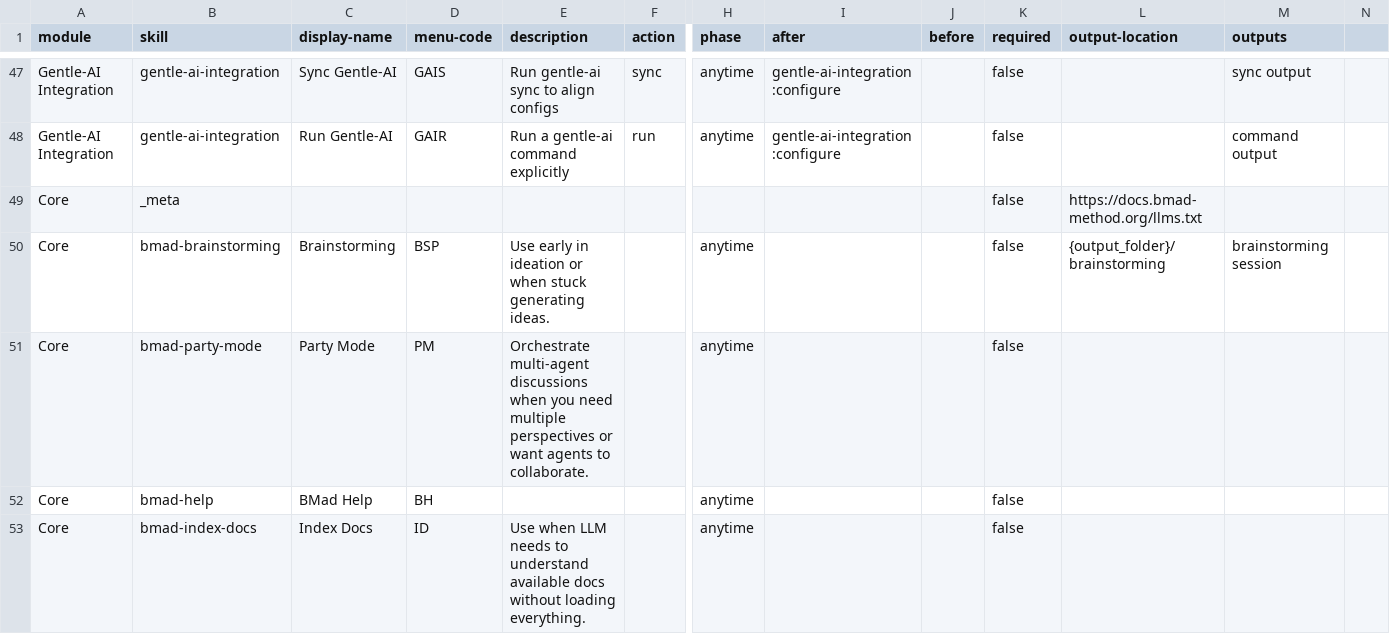
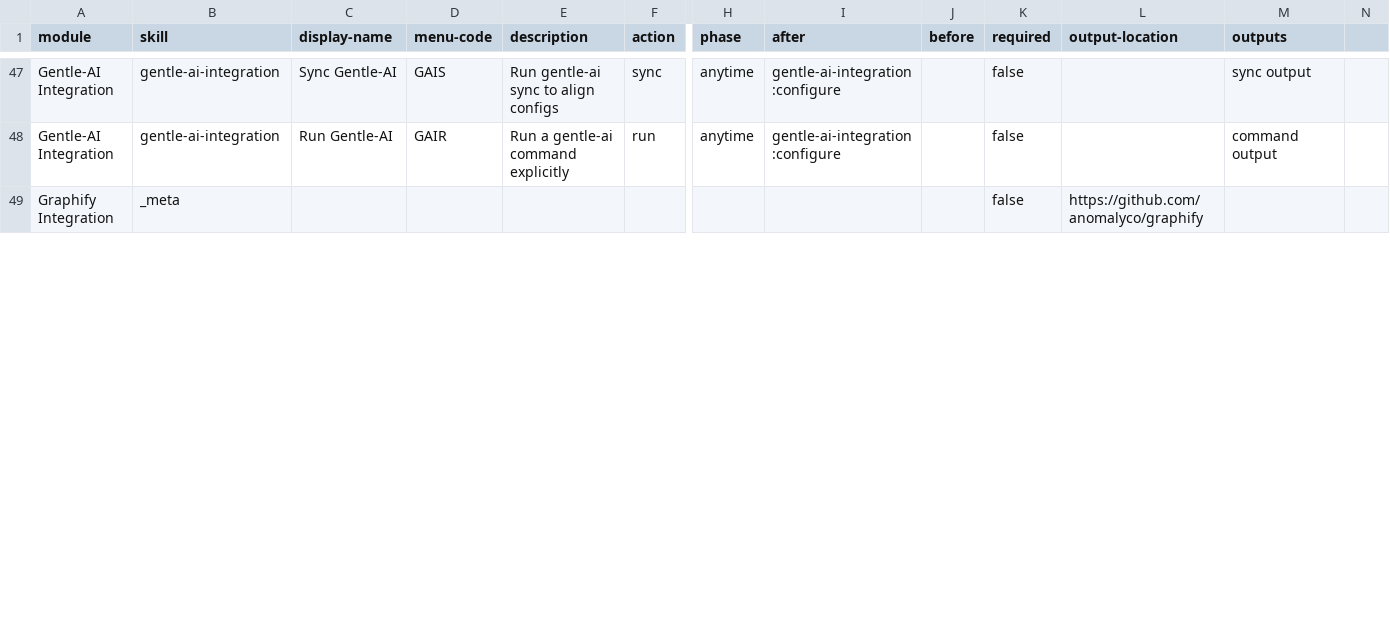
Before and after one commit to devalexanderdaza/bmad-any, a CSV file: _bmad/_config/bmad-help.csv, drawn as a sheet; only a part is shown, gaps mark what is left out; removed rows and columns are numbered as before the commit, all else as after; rows hold the shown columns only; the diff covers the shown part only; the diff names each change by its address in the sheet, - before the commit and + after, or states it on an @@ line.

Commit message:
feat: add Forge modules to BMad Help menu
Register Graphify Integration, AI-First Integration,
and BMad Agent Patterns modules in bmad-help.csv
so bmad-help can navigate them.

```diff
--- a/_bmad/_config/bmad-help.csv
+++ b/_bmad/_config/bmad-help.csv
-A49 (module): Core
+A49 (module): Graphify Integration
-L49 (output-location): https://docs.bmad-method.org/llms.txt
+L49 (output-location): https://github.com/anomalyco/graphify
-row 50: Core | bmad-brainstorming | Brainstorming | BSP | Use early in ideation or when stuck generating ideas. |  | anytime |  |  | false | {output_folder}/brainstorming | brainstorming session
-row 51: Core | bmad-party-mode | Party Mode | PM | Orchestrate multi-agent discussions when you need multiple perspectives or want agents to collaborate. |  | anytime |  |  | false
-row 52: Core | bmad-help | BMad Help | BH |  |  | anytime |  |  | false
-row 53: Core | bmad-index-docs | Index Docs | ID | Use when LLM needs to understand available docs without loading everything. |  | anytime |  |  | false
```
Also changed, not shown: 9 added rows and 4 removed rows elsewhere in this file.
